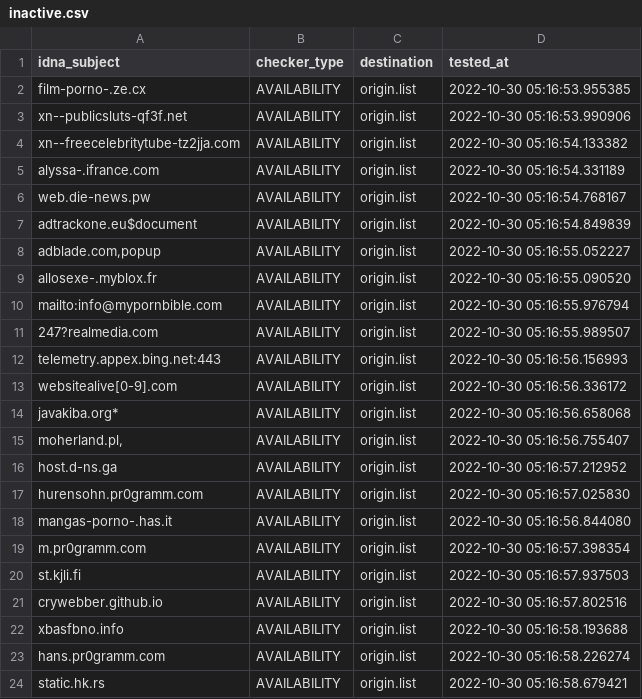
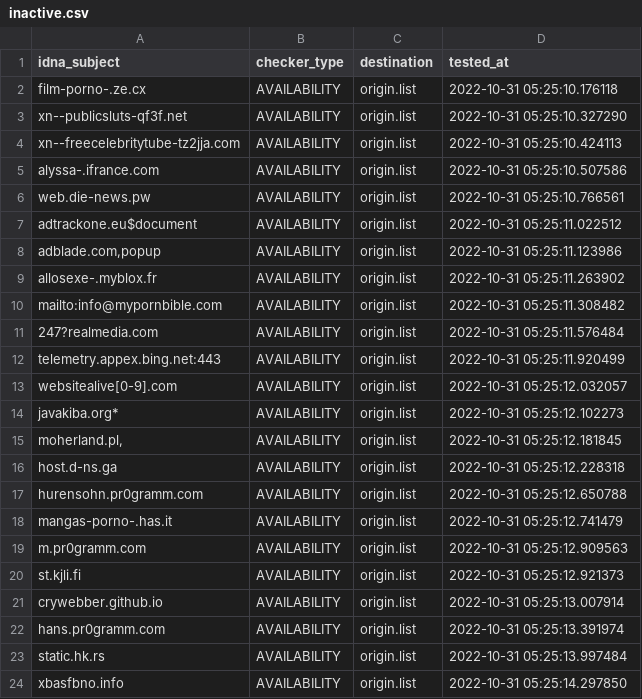
Before and after one commit to dead-hosts/repository-structure, a CSV file: .pyfunceble/inactive.csv, drawn as a sheet.

```diff
--- a/.pyfunceble/inactive.csv
+++ b/.pyfunceble/inactive.csv
@@ -1,24 +1,24 @@
 idna_subject,checker_type,destination,tested_at
-film-porno-.ze.cx,AVAILABILITY,origin.list,2022-10-30 05:16:53.955385
-xn--publicsluts-qf3f.net,AVAILABILITY,origin.list,2022-10-30 05:16:53.990906
-xn--freecelebritytube-tz2jja.com,AVAILABILITY,origin.list,2022-10-30 05:16:54.133382
-alyssa-.ifrance.com,AVAILABILITY,origin.list,2022-10-30 05:16:54.331189
-web.die-news.pw,AVAILABILITY,origin.list,2022-10-30 05:16:54.768167
-adtrackone.eu$document,AVAILABILITY,origin.list,2022-10-30 05:16:54.849839
-"adblade.com,popup",AVAILABILITY,origin.list,2022-10-30 05:16:55.052227
-allosexe-.myblox.fr,AVAILABILITY,origin.list,2022-10-30 05:16:55.090520
-mailto:info@mypornbible.com,AVAILABILITY,origin.list,2022-10-30 05:16:55.976794
-247?realmedia.com,AVAILABILITY,origin.list,2022-10-30 05:16:55.989507
-telemetry.appex.bing.net:443,AVAILABILITY,origin.list,2022-10-30 05:16:56.156993
-websitealive[0-9].com,AVAILABILITY,origin.list,2022-10-30 05:16:56.336172
-javakiba.org*,AVAILABILITY,origin.list,2022-10-30 05:16:56.658068
-"moherland.pl,",AVAILABILITY,origin.list,2022-10-30 05:16:56.755407
-host.d-ns.ga,AVAILABILITY,origin.list,2022-10-30 05:16:57.212952
-hurensohn.pr0gramm.com,AVAILABILITY,origin.list,2022-10-30 05:16:57.025830
-mangas-porno-.has.it,AVAILABILITY,origin.list,2022-10-30 05:16:56.844080
-m.pr0gramm.com,AVAILABILITY,origin.list,2022-10-30 05:16:57.398354
-st.kjli.fi,AVAILABILITY,origin.list,2022-10-30 05:16:57.937503
-crywebber.github.io,AVAILABILITY,origin.list,2022-10-30 05:16:57.802516
-xbasfbno.info,AVAILABILITY,origin.list,2022-10-30 05:16:58.193688
-hans.pr0gramm.com,AVAILABILITY,origin.list,2022-10-30 05:16:58.226274
-static.hk.rs,AVAILABILITY,origin.list,2022-10-30 05:16:58.679421
+film-porno-.ze.cx,AVAILABILITY,origin.list,2022-10-31 05:25:10.176118
+xn--publicsluts-qf3f.net,AVAILABILITY,origin.list,2022-10-31 05:25:10.327290
+xn--freecelebritytube-tz2jja.com,AVAILABILITY,origin.list,2022-10-31 05:25:10.424113
+alyssa-.ifrance.com,AVAILABILITY,origin.list,2022-10-31 05:25:10.507586
+web.die-news.pw,AVAILABILITY,origin.list,2022-10-31 05:25:10.766561
+adtrackone.eu$document,AVAILABILITY,origin.list,2022-10-31 05:25:11.022512
+"adblade.com,popup",AVAILABILITY,origin.list,2022-10-31 05:25:11.123986
+allosexe-.myblox.fr,AVAILABILITY,origin.list,2022-10-31 05:25:11.263902
+mailto:info@mypornbible.com,AVAILABILITY,origin.list,2022-10-31 05:25:11.308482
+247?realmedia.com,AVAILABILITY,origin.list,2022-10-31 05:25:11.576484
+telemetry.appex.bing.net:443,AVAILABILITY,origin.list,2022-10-31 05:25:11.920499
+websitealive[0-9].com,AVAILABILITY,origin.list,2022-10-31 05:25:12.032057
+javakiba.org*,AVAILABILITY,origin.list,2022-10-31 05:25:12.102273
+"moherland.pl,",AVAILABILITY,origin.list,2022-10-31 05:25:12.181845
+host.d-ns.ga,AVAILABILITY,origin.list,2022-10-31 05:25:12.228318
+hurensohn.pr0gramm.com,AVAILABILITY,origin.list,2022-10-31 05:25:12.650788
+mangas-porno-.has.it,AVAILABILITY,origin.list,2022-10-31 05:25:12.741479
+m.pr0gramm.com,AVAILABILITY,origin.list,2022-10-31 05:25:12.909563
+st.kjli.fi,AVAILABILITY,origin.list,2022-10-31 05:25:12.921373
+crywebber.github.io,AVAILABILITY,origin.list,2022-10-31 05:25:13.007914
+hans.pr0gramm.com,AVAILABILITY,origin.list,2022-10-31 05:25:13.391974
+static.hk.rs,AVAILABILITY,origin.list,2022-10-31 05:25:13.997484
+xbasfbno.info,AVAILABILITY,origin.list,2022-10-31 05:25:14.297850
```
Also changed, not shown: 14 other files.
